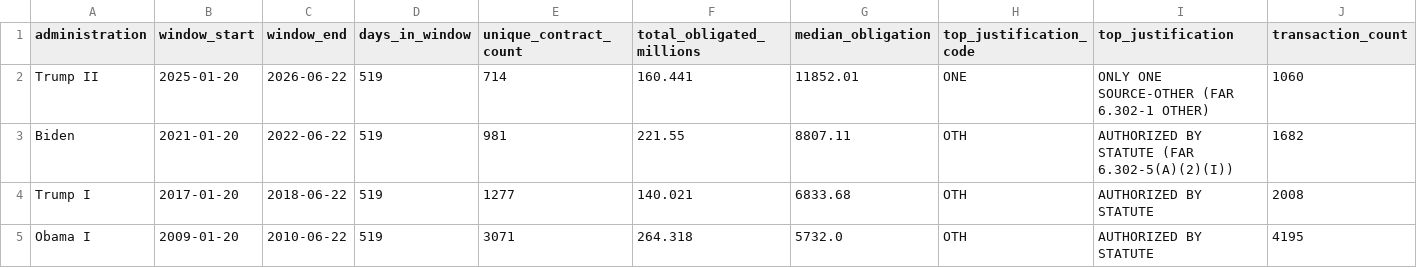
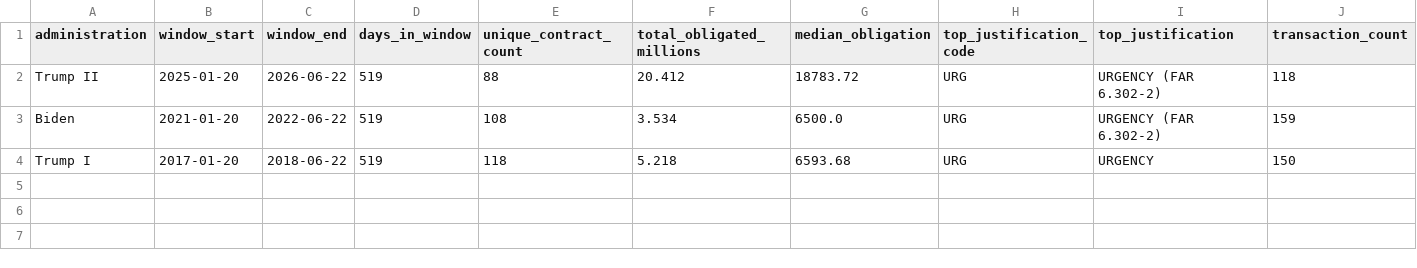
Before and after one commit to aaronwe/doi-contracts, a CSV file: admin_comparison.csv, drawn as a sheet.

```diff
--- a/admin_comparison.csv
+++ b/admin_comparison.csv
@@ -1,5 +1,4 @@
 administration,window_start,window_end,days_in_window,unique_contract_count,total_obligated_millions,median_obligation,top_justification_code,top_justification,transaction_count
-Trump II,2025-01-20,2026-06-22,519,714,160.441,11852.01,ONE,ONLY ONE SOURCE-OTHER (FAR 6.302-1 OTHER),1060
-Biden,2021-01-20,2022-06-22,519,981,221.55,8807.11,OTH,AUTHORIZED BY STATUTE (FAR 6.302-5(A)(2)(I)),1682
-Trump I,2017-01-20,2018-06-22,519,1277,140.021,6833.68,OTH,AUTHORIZED BY STATUTE,2008
-Obama I,2009-01-20,2010-06-22,519,3071,264.318,5732.0,OTH,AUTHORIZED BY STATUTE,4195
+Trump II,2025-01-20,2026-06-22,519,88,20.412,18783.72,URG,URGENCY (FAR 6.302-2),118
+Biden,2021-01-20,2022-06-22,519,108,3.534,6500.0,URG,URGENCY (FAR 6.302-2),159
+Trump I,2017-01-20,2018-06-22,519,118,5.218,6593.68,URG,URGENCY,150
```
Also changed, not shown: 4 other files.
